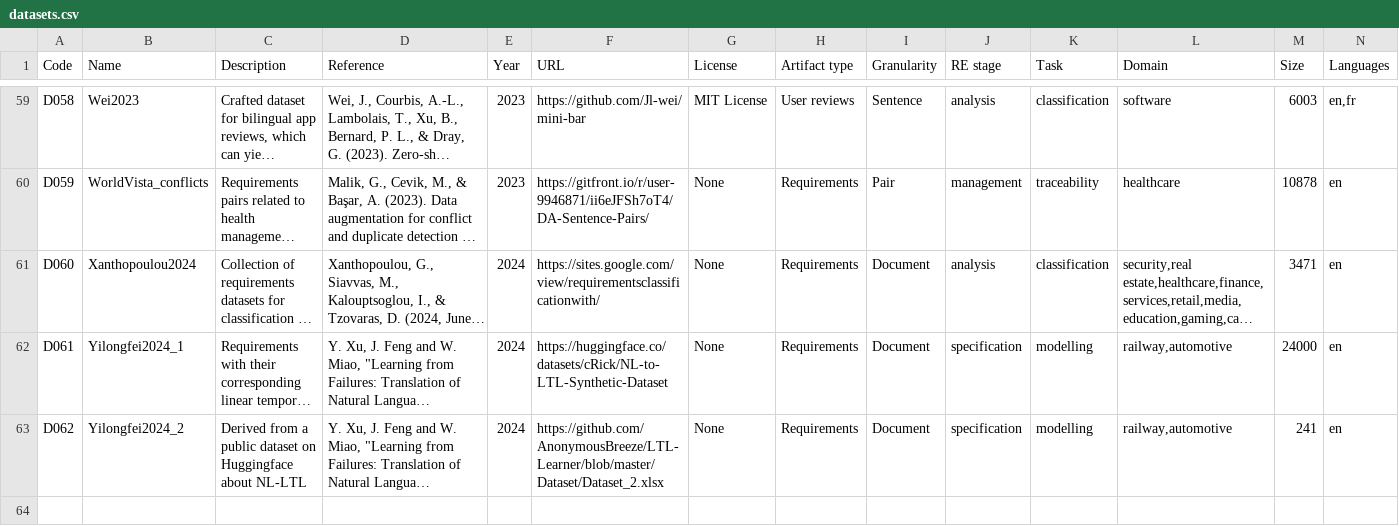
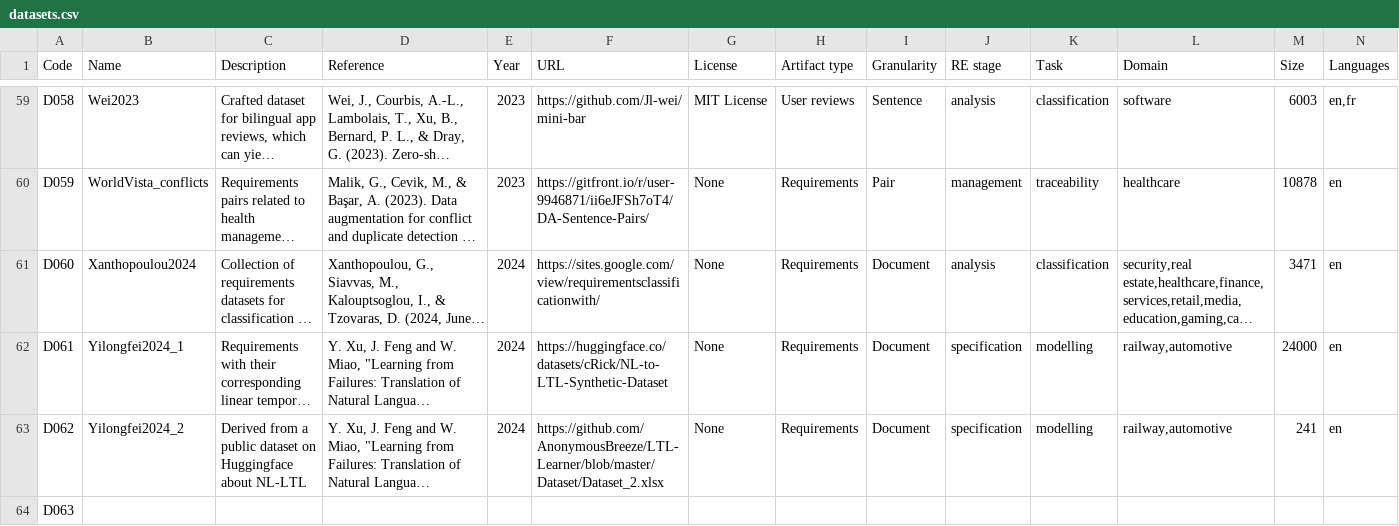
Before and after one commit to nlp4se/LLM4RE-Datasets, a CSV file: data/datasets.csv, drawn as a sheet; only a part is shown, gaps mark what is left out; long unchanged cells end in …; rows hold the shown columns only; the diff names each change by its address in the sheet, - before the commit and + after, or states it on an @@ line.

Commit message:
Add new dataset entry D063
Added a new entry for D063 in the datasets.csv file.

```diff
--- a/data/datasets.csv
+++ b/data/datasets.csv
+row 64: D063
```
